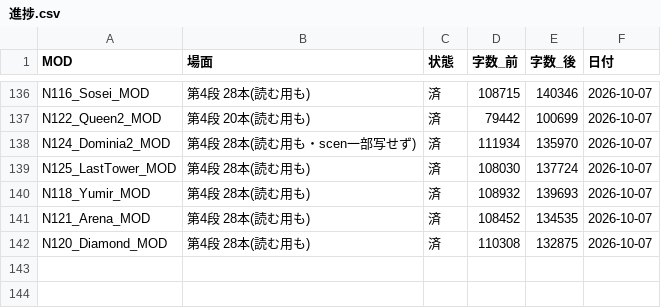
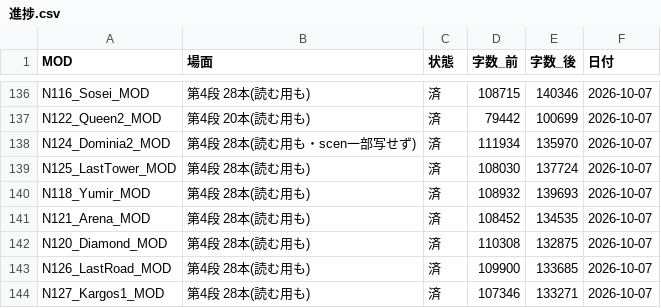
Before and after one commit to taxtukuunn-cloud/work, a CSV file: _共通ツール/直しセット_2026-10-07/進捗.csv, drawn as a sheet; only a part is shown, gaps mark what is left out; the diff names each change by its address in the sheet, - before the commit and + after, or states it on an @@ line.

```diff
--- a/_共通ツール/直しセット_2026-10-07/進捗.csv
+++ b/_共通ツール/直しセット_2026-10-07/進捗.csv
+row 143: N126_LastRoad_MOD | 第4段 28本(読む用も) | 済 | 109900 | 133685 | 2026-10-07
+row 144: N127_Kargos1_MOD | 第4段 28本(読む用も) | 済 | 107346 | 133271 | 2026-10-07
```
Also changed, not shown: 34 other files.
